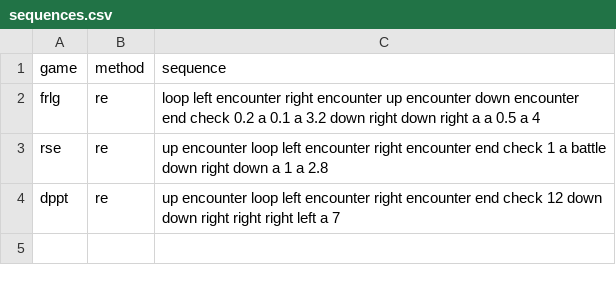
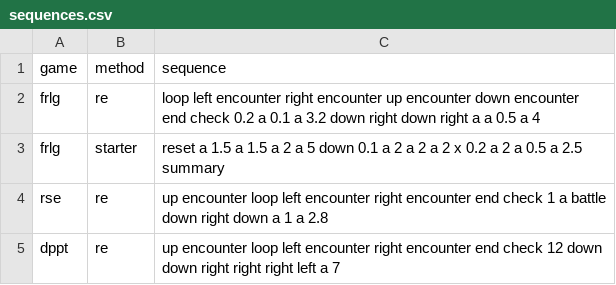
Before and after one commit to AlexSDevDump/SwitchShinyBot, a CSV file: sequences.csv, drawn as a sheet.

Commit message:
Update sequences.csv

```diff
--- a/sequences.csv
+++ b/sequences.csv
@@ -2,2 +2,3 @@ game,method,sequence
 frlg,re,loop left encounter right encounter up encounter down encounter end check 0.2 a 0.1 a 3.2 down right down right a a 0.5 a 4
+frlg,starter, reset a 1.5 a 1.5 a 2 a 5 down 0.1 a 2 a 2 a 2 x 0.2 a 2 a 0.5 a 2.5 summary
 rse,re,up encounter loop left encounter right encounter end check 1 a battle down right down a 1 a 2.8
```
